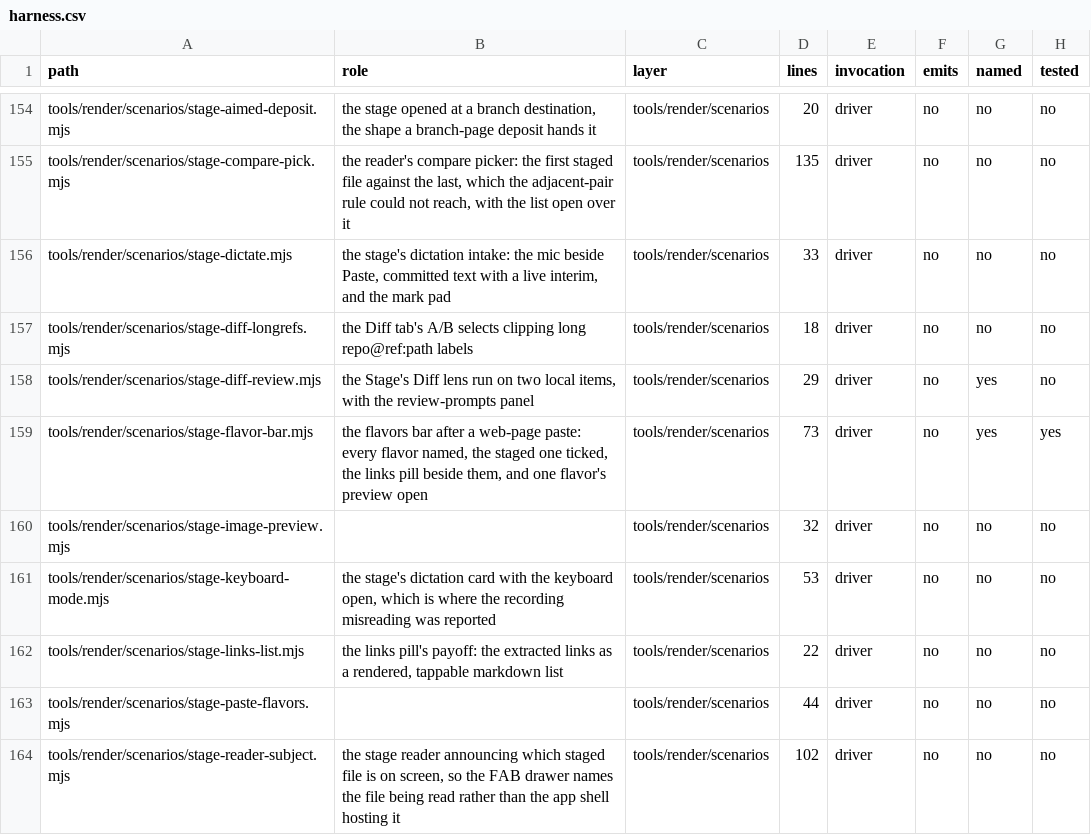
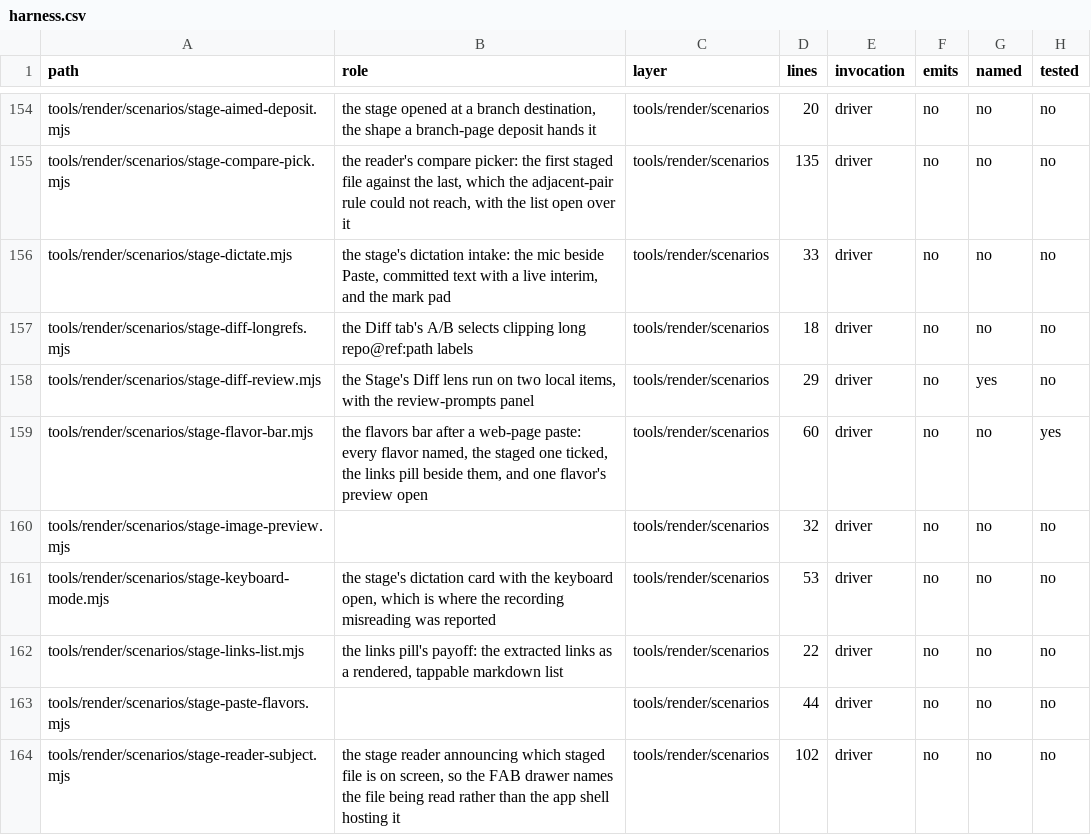
Before and after one commit to mehrlander/WebTools, a CSV file: docs/harness.csv, drawn as a sheet; only a part is shown, gaps mark what is left out.

```diff
--- a/docs/harness.csv
+++ b/docs/harness.csv
@@ -158,3 +158,3 @@ tools/render/scenarios/stage-diff-longrefs.mjs,the Diff tab's A/B selects clippi
 tools/render/scenarios/stage-diff-review.mjs,"the Stage's Diff lens run on two local items, with the review-prompts panel",tools/render/scenarios,29,driver,no,yes,no
-tools/render/scenarios/stage-flavor-bar.mjs,"the flavors bar after a web-page paste: every flavor named, the staged one ticked, the links pill beside them, and one flavor's preview open",tools/render/scenarios,73,driver,no,yes,yes
+tools/render/scenarios/stage-flavor-bar.mjs,"the flavors bar after a web-page paste: every flavor named, the staged one ticked, the links pill beside them, and one flavor's preview open",tools/render/scenarios,60,driver,no,no,yes
 tools/render/scenarios/stage-image-preview.mjs,,tools/render/scenarios,32,driver,no,no,no
```
Also changed, not shown: docs/docs.csv, docs/tests.csv, 6 other files.
